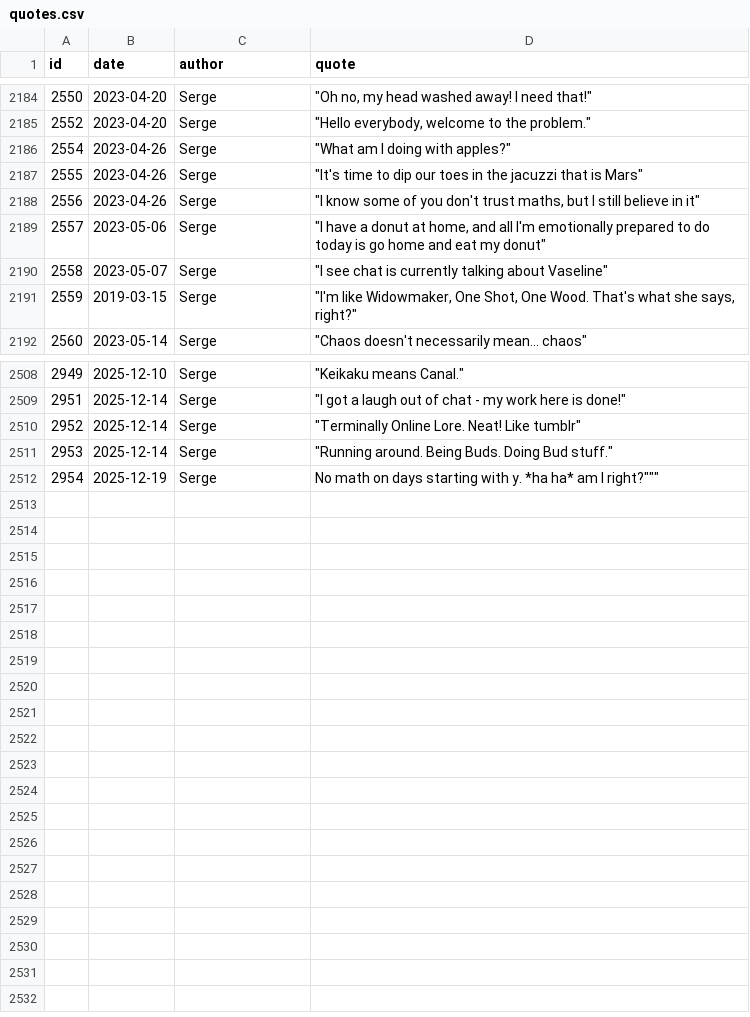
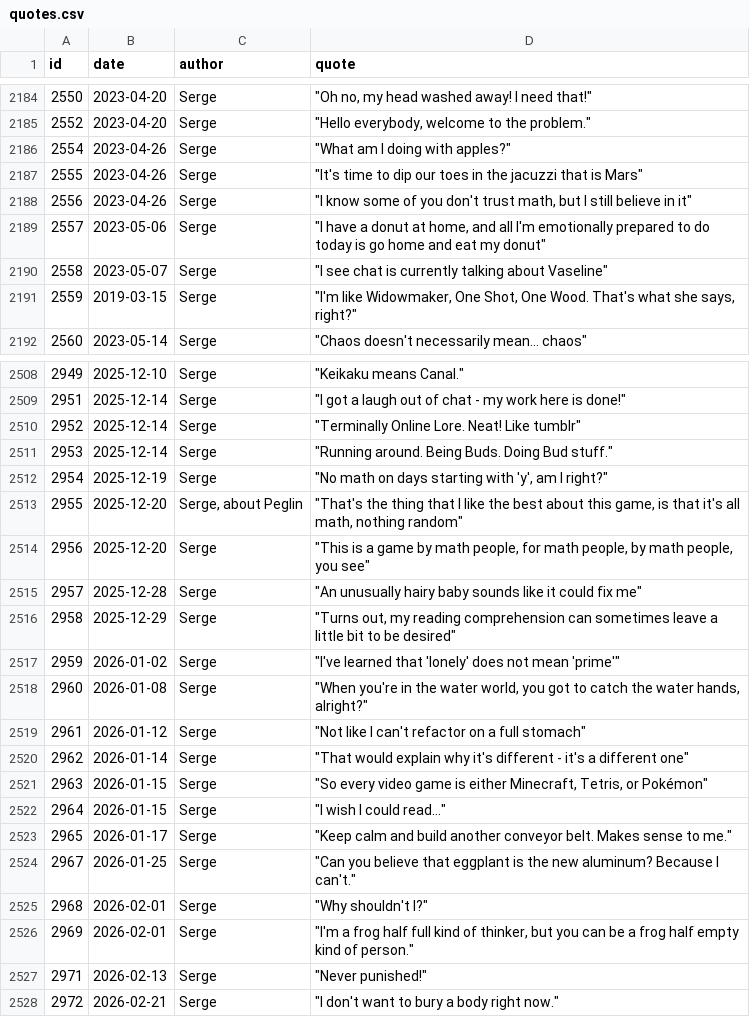
Before and after one commit to javajawa/snerge-bot, a CSV file: quotes/quotes.csv, drawn as a sheet; only a part is shown, gaps mark what is left out.

Commit message:
New quotes, plus standardising 'maths' to 'math'

```diff
--- a/quotes/quotes.csv
+++ b/quotes/quotes.csv
@@ -2187,3 +2187,3 @@ id,date,author,quote
 2555,2023-04-26,Serge,"""It's time to dip our toes in the jacuzzi that is Mars"""
-2556,2023-04-26,Serge,"""I know some of you don't trust maths, but I still believe in it"""
+2556,2023-04-26,Serge,"""I know some of you don't trust math, but I still believe in it"""
 2557,2023-05-06,Serge,"""I have a donut at home, and all I'm emotionally prepared to do today is go home and eat my donut"""
@@ -2511,2 +2511,18 @@ id,date,author,quote
 2953,2025-12-14,"Serge","""Running around. Being Buds. Doing Bud stuff."""
-2954,2025-12-19,"Serge",""No math on days starting with y. *ha ha* am I right?"""
+2954,2025-12-19,"Serge","""No math on days starting with 'y', am I right?"""
+2955,2025-12-20,"Serge, about Peglin","""That's the thing that I like the best about this game, is that it's all math, nothing random"""
+2956,2025-12-20,"Serge","""This is a game by math people, for math people, by math people, you see"""
+2957,2025-12-28,"Serge","""An unusually hairy baby sounds like it could fix me"""
+2958,2025-12-29,"Serge","""Turns out, my reading comprehension can sometimes leave a little bit to be desired"""
+2959,2026-01-02,"Serge","""I've learned that 'lonely' does not mean 'prime'"""
+2960,2026-01-08,"Serge","""When you're in the water world, you got to catch the water hands, alright?"""
+2961,2026-01-12,"Serge","""Not like I can't refactor on a full stomach"""
+2962,2026-01-14,"Serge","""That would explain why it's different - it's a different one"""
+2963,2026-01-15,"Serge","""So every video game is either Minecraft, Tetris, or Pokémon"""
+2964,2026-01-15,"Serge","""I wish I could read..."""
+2965,2026-01-17,"Serge","""Keep calm and build another conveyor belt. Makes sense to me."""
+2967,2026-01-25,"Serge","""Can you believe that eggplant is the new aluminum? Because I can't."""
+2968,2026-02-01,"Serge","""Why shouldn't I?"""
+2969,2026-02-01,"Serge","""I'm a frog half full kind of thinker, but you can be a frog half empty kind of person."""
+2971,2026-02-13,"Serge","""Never punished!"""
+2972,2026-02-21,"Serge","""I don't want to bury a body right now."""
```
